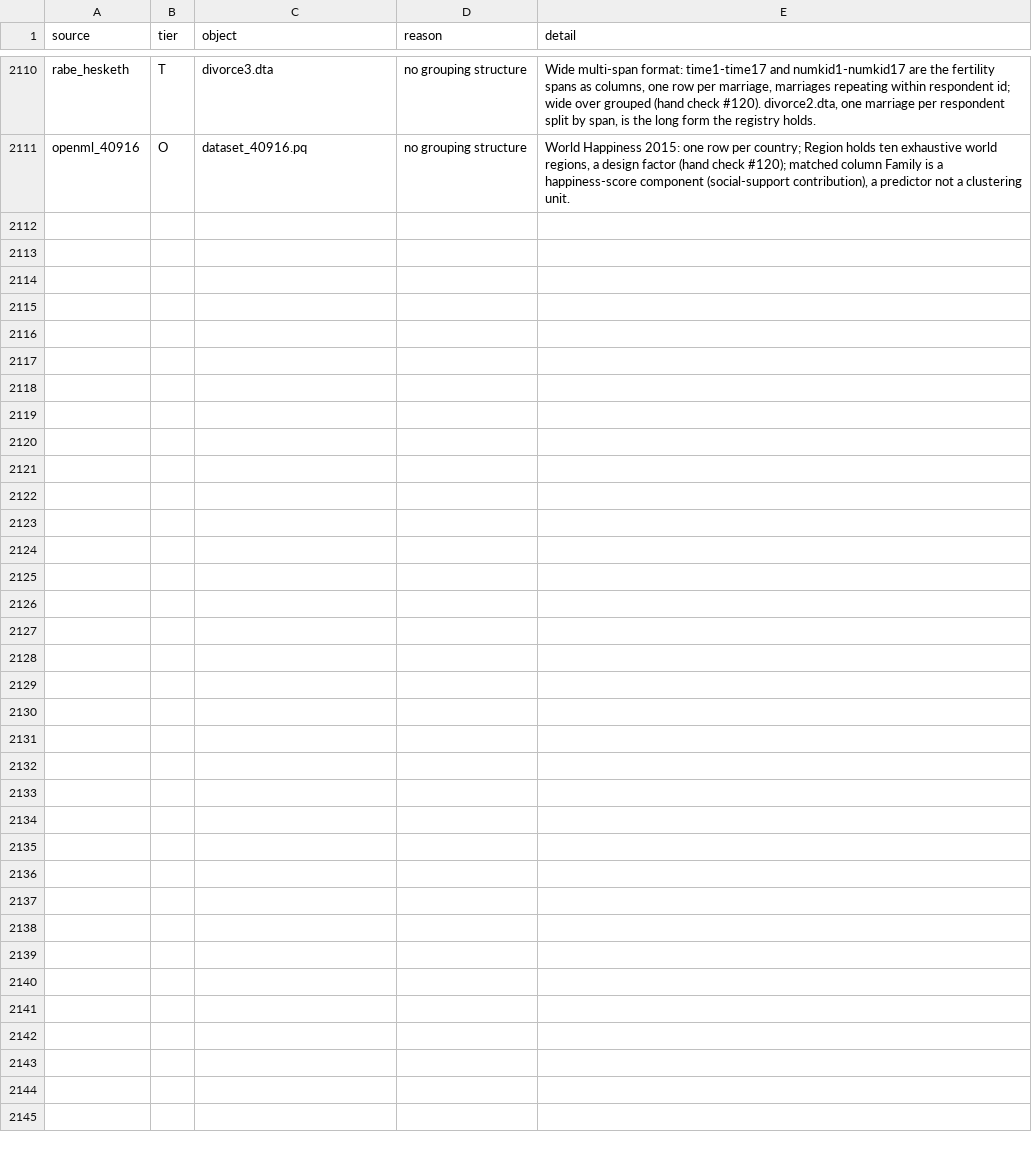
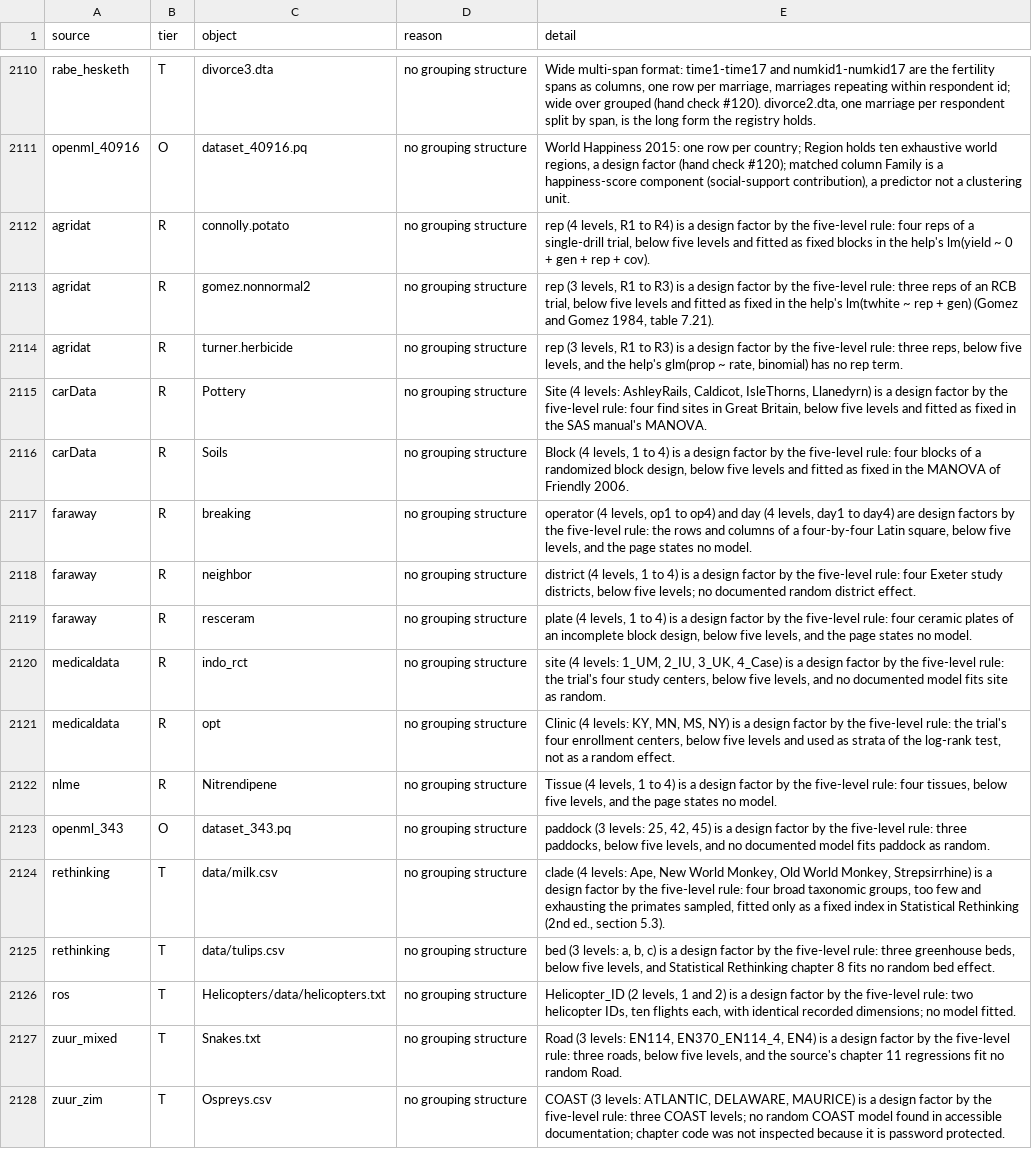
Before and after one commit to adkipnis/mixedbench, a CSV file: registry/excluded.csv, drawn as a sheet; only a part is shown, gaps mark what is left out; the diff names each change by its address in the sheet, - before the commit and + after, or states it on an @@ line.

Commit message:
The registry with set A of the five-level recheck merged (#127)
17 tables leave for the exclusions as no grouping structure (21 rows, 724 to 703); weiss.lattice and cane fit their four blocks as fixed; Spruce and nitrogen.dta cite the documented fits of their factors. fits.csv and the flat pass are updated after set B.

```diff
--- a/registry/excluded.csv
+++ b/registry/excluded.csv
+row 2112: agridat | R | connolly.potato | no grouping structure | rep (4 levels, R1 to R4) is a design factor by the five-level rule: four reps of a single-drill trial, below five levels and fitted as fixed blocks in the help's lm(yield ~ 0 + gen + rep + cov).
+row 2113: agridat | R | gomez.nonnormal2 | no grouping structure | rep (3 levels, R1 to R3) is a design factor by the five-level rule: three reps of an RCB trial, below five levels and fitted as fixed in the help's lm(twhite ~ rep + gen) (Gomez and Gomez 1984, table 7.21).
+row 2114: agridat | R | turner.herbicide | no grouping structure | rep (3 levels, R1 to R3) is a design factor by the five-level rule: three reps, below five levels, and the help's glm(prop ~ rate, binomial) has no rep term.
+row 2115: carData | R | Pottery | no grouping structure | Site (4 levels: AshleyRails, Caldicot, IsleThorns, Llanedyrn) is a design factor by the five-level rule: four find sites in Great Britain, below five levels and fitted as fixed in the SAS manual's MANOVA.
+row 2116: carData | R | Soils | no grouping structure | Block (4 levels, 1 to 4) is a design factor by the five-level rule: four blocks of a randomized block design, below five levels and fitted as fixed in the MANOVA of Friendly 2006.
+row 2117: faraway | R | breaking | no grouping structure | operator (4 levels, op1 to op4) and day (4 levels, day1 to day4) are design factors by the five-level rule: the rows and columns of a four-by-four Latin square, below five levels, and the page states no model.
+row 2118: faraway | R | neighbor | no grouping structure | district (4 levels, 1 to 4) is a design factor by the five-level rule: four Exeter study districts, below five levels; no documented random district effect.
+row 2119: faraway | R | resceram | no grouping structure | plate (4 levels, 1 to 4) is a design factor by the five-level rule: four ceramic plates of an incomplete block design, below five levels, and the page states no model.
+row 2120: medicaldata | R | indo_rct | no grouping structure | site (4 levels: 1_UM, 2_IU, 3_UK, 4_Case) is a design factor by the five-level rule: the trial's four study centers, below five levels, and no documented model fits site as random.
+row 2121: medicaldata | R | opt | no grouping structure | Clinic (4 levels: KY, MN, MS, NY) is a design factor by the five-level rule: the trial's four enrollment centers, below five levels and used as strata of the log-rank test, not as a random effect.
+row 2122: nlme | R | Nitrendipene | no grouping structure | Tissue (4 levels, 1 to 4) is a design factor by the five-level rule: four tissues, below five levels, and the page states no model.
+row 2123: openml_343 | O | dataset_343.pq | no grouping structure | paddock (3 levels: 25, 42, 45) is a design factor by the five-level rule: three paddocks, below five levels, and no documented model fits paddock as random.
+row 2124: rethinking | T | data/milk.csv | no grouping structure | clade (4 levels: Ape, New World Monkey, Old World Monkey, Strepsirrhine) is a design factor by the five-level rule: four broad taxonomic groups, too few and exhausting the primates sampled, fitted only as a fixed index in Statistical Rethinking (2nd ed., section 5.3).
+row 2125: rethinking | T | data/tulips.csv | no grouping structure | bed (3 levels: a, b, c) is a design factor by the five-level rule: three greenhouse beds, below five levels, and Statistical Rethinking chapter 8 fits no random bed effect.
+row 2126: ros | T | Helicopters/data/helicopters.txt | no grouping structure | Helicopter_ID (2 levels, 1 and 2) is a design factor by the five-level rule: two helicopter IDs, ten flights each, with identical recorded dimensions; no model fitted.
+row 2127: zuur_mixed | T | Snakes.txt | no grouping structure | Road (3 levels: EN114, EN370_EN114_4, EN4) is a design factor by the five-level rule: three roads, below five levels, and the source's chapter 11 regressions fit no random Road.
+row 2128: zuur_zim | T | Ospreys.csv | no grouping structure | COAST (3 levels: ATLANTIC, DELAWARE, MAURICE) is a design factor by the five-level rule: three COAST levels; no random COAST model found in accessible documentation; chapter code was not inspected because it is password protected.
```
Also changed, not shown: registry/dimensions.csv, registry/factor_pairs.csv, 6 other files.
